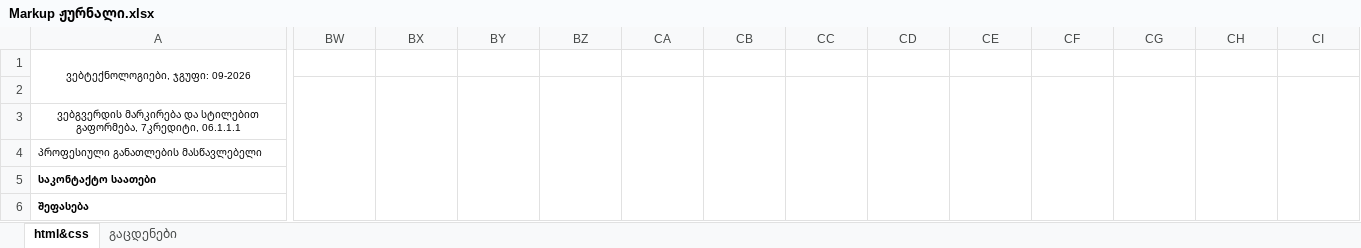
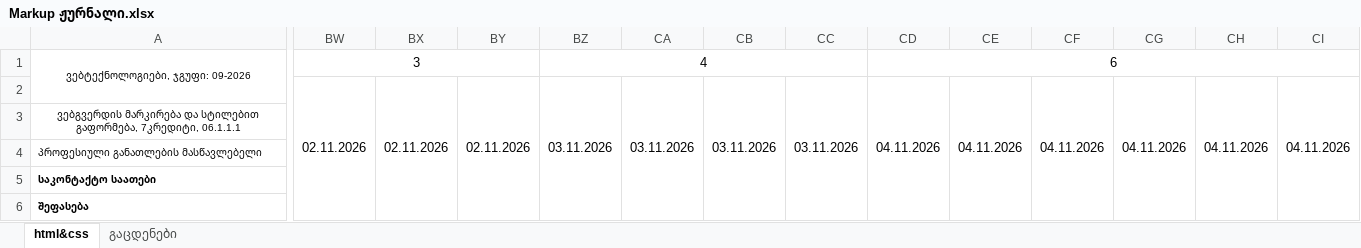
Before and after one commit to gldanifrontgit/Mermisi, an Excel workbook: Journals/Front-end journal/Markup ჟურნალი.xlsx, sheet html&css, drawn as a sheet; only a part is shown, gaps mark what is left out; values as stored, in another font and other column widths than the file's, no borders; the diff covers the shown part only; the diff names each change by its address in the sheet, - before the commit and + after, or states it on an @@ line.

Commit message:
new journals 04.11

```diff
--- a/Journals/Front-end journal/Markup ჟურნალი.xlsx (sheet html&css)
+++ b/Journals/Front-end journal/Markup ჟურნალი.xlsx (sheet html&css)
-BW1: (empty)
+BW1: 3
+BW1:BY1 merged
-BZ1: (empty)
+BZ1: 4
+BZ1:CC1 merged
-CD1: (empty)
+CD1: 6
+CD1:CI1 merged
-BW2: (empty)
+BW2: 02.11.2026
-BX2: (empty)
+BX2: 02.11.2026
-BY2: (empty)
+BY2: 02.11.2026
-BZ2: (empty)
+BZ2: 03.11.2026
-CA2: (empty)
+CA2: 03.11.2026
-CB2: (empty)
+CB2: 03.11.2026
-CC2: (empty)
+CC2: 03.11.2026
-CD2: (empty)
+CD2: 04.11.2026
-CE2: (empty)
+CE2: 04.11.2026
-CF2: (empty)
+CF2: 04.11.2026
-CG2: (empty)
+CG2: 04.11.2026
-CH2: (empty)
+CH2: 04.11.2026
-CI2: (empty)
+CI2: 04.11.2026
```
Also changed, not shown: 1 edited cell elsewhere in this sheet, Journals/bootstrap ჟურნალი.xlsx.
